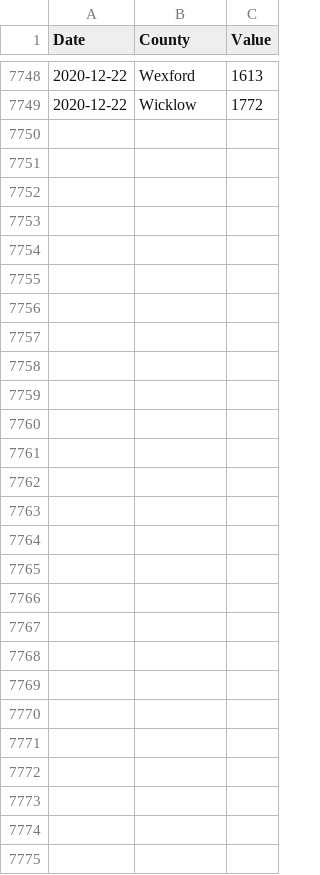
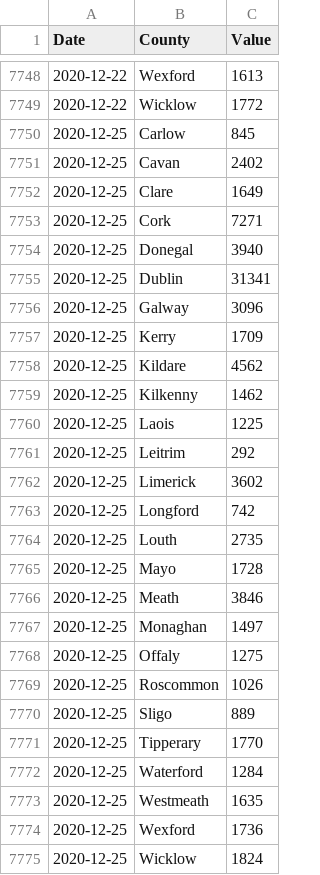
Before and after one commit to DavideMagno/IrelandCovidData, a CSV file: Covid19_Data_By_County.csv, drawn as a sheet; only a part is shown, gaps mark what is left out; the diff names each change by its address in the sheet, - before the commit and + after, or states it on an @@ line.

Commit message:
Data as at  2020-12-27

```diff
--- a/Covid19_Data_By_County.csv
+++ b/Covid19_Data_By_County.csv
+row 7750: 2020-12-25 | Carlow | 845
+row 7751: 2020-12-25 | Cavan | 2402
+row 7752: 2020-12-25 | Clare | 1649
+row 7753: 2020-12-25 | Cork | 7271
+row 7754: 2020-12-25 | Donegal | 3940
+row 7755: 2020-12-25 | Dublin | 31341
+row 7756: 2020-12-25 | Galway | 3096
+row 7757: 2020-12-25 | Kerry | 1709
+row 7758: 2020-12-25 | Kildare | 4562
+row 7759: 2020-12-25 | Kilkenny | 1462
+row 7760: 2020-12-25 | Laois | 1225
+row 7761: 2020-12-25 | Leitrim | 292
+row 7762: 2020-12-25 | Limerick | 3602
+row 7763: 2020-12-25 | Longford | 742
+row 7764: 2020-12-25 | Louth | 2735
+row 7765: 2020-12-25 | Mayo | 1728
+row 7766: 2020-12-25 | Meath | 3846
+row 7767: 2020-12-25 | Monaghan | 1497
+row 7768: 2020-12-25 | Offaly | 1275
+row 7769: 2020-12-25 | Roscommon | 1026
+row 7770: 2020-12-25 | Sligo | 889
+row 7771: 2020-12-25 | Tipperary | 1770
+row 7772: 2020-12-25 | Waterford | 1284
+row 7773: 2020-12-25 | Westmeath | 1635
+row 7774: 2020-12-25 | Wexford | 1736
+row 7775: 2020-12-25 | Wicklow | 1824
```
